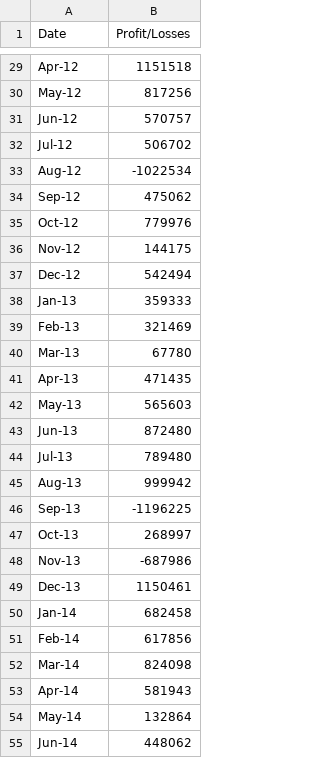
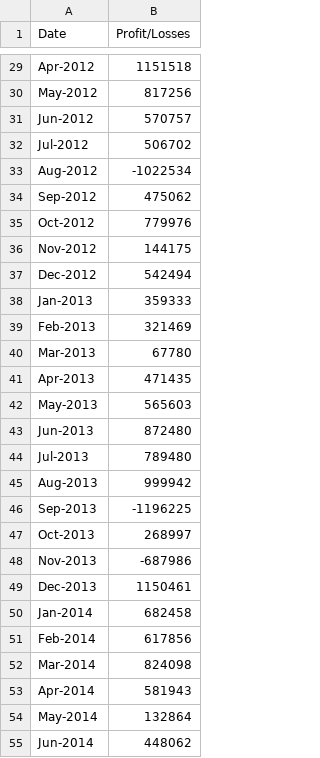
Before and after one commit to RH-cmd/Python-Challenge, a CSV file: PyBank/Resources/budget_data.csv, drawn as a sheet; only a part is shown, gaps mark what is left out; the diff covers the shown part only; the diff names each change by its address in the sheet, - before the commit and + after, or states it on an @@ line.

```diff
--- a/PyBank/Resources/budget_data.csv
+++ b/PyBank/Resources/budget_data.csv
-A29 (Date): Apr-12
+A29 (Date): Apr-2012
-A30 (Date): May-12
+A30 (Date): May-2012
-A31 (Date): Jun-12
+A31 (Date): Jun-2012
-A32 (Date): Jul-12
+A32 (Date): Jul-2012
-A33 (Date): Aug-12
+A33 (Date): Aug-2012
-A34 (Date): Sep-12
+A34 (Date): Sep-2012
-A35 (Date): Oct-12
+A35 (Date): Oct-2012
-A36 (Date): Nov-12
+A36 (Date): Nov-2012
-A37 (Date): Dec-12
+A37 (Date): Dec-2012
-A38 (Date): Jan-13
+A38 (Date): Jan-2013
-A39 (Date): Feb-13
+A39 (Date): Feb-2013
-A40 (Date): Mar-13
+A40 (Date): Mar-2013
-A41 (Date): Apr-13
+A41 (Date): Apr-2013
-A42 (Date): May-13
+A42 (Date): May-2013
-A43 (Date): Jun-13
+A43 (Date): Jun-2013
-A44 (Date): Jul-13
+A44 (Date): Jul-2013
-A45 (Date): Aug-13
+A45 (Date): Aug-2013
-A46 (Date): Sep-13
+A46 (Date): Sep-2013
-A47 (Date): Oct-13
+A47 (Date): Oct-2013
-A48 (Date): Nov-13
+A48 (Date): Nov-2013
-A49 (Date): Dec-13
+A49 (Date): Dec-2013
-A50 (Date): Jan-14
+A50 (Date): Jan-2014
-A51 (Date): Feb-14
+A51 (Date): Feb-2014
-A52 (Date): Mar-14
+A52 (Date): Mar-2014
-A53 (Date): Apr-14
+A53 (Date): Apr-2014
-A54 (Date): May-14
+A54 (Date): May-2014
-A55 (Date): Jun-14
+A55 (Date): Jun-2014
```
Also changed, not shown: 59 edited cells elsewhere in this file.
